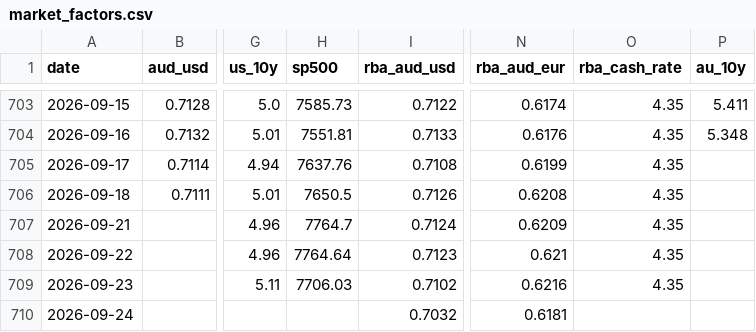
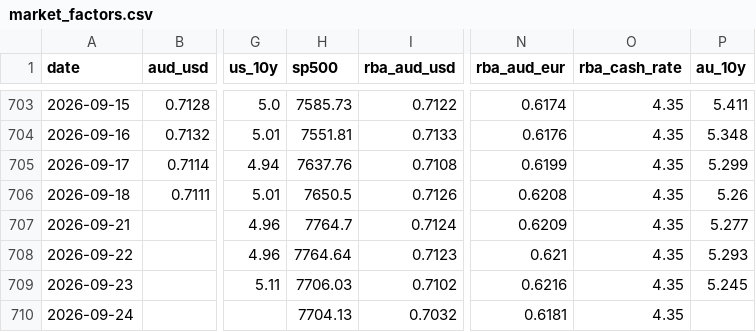
Before and after one commit to vukhanhlinhle2609/vnd-aud-transfer, a CSV file: data/market_factors.csv, drawn as a sheet; only a part is shown, gaps mark what is left out; the diff names each change by its address in the sheet, - before the commit and + after, or states it on an @@ line.

```diff
--- a/data/market_factors.csv
+++ b/data/market_factors.csv
-P705 (au_10y): (empty)
+P705 (au_10y): 5.299
-P706 (au_10y): (empty)
+P706 (au_10y): 5.26
-P707 (au_10y): (empty)
+P707 (au_10y): 5.277
-P708 (au_10y): (empty)
+P708 (au_10y): 5.293
-P709 (au_10y): (empty)
+P709 (au_10y): 5.245
-H710 (sp500): (empty)
+H710 (sp500): 7704.13
-O710 (rba_cash_rate): (empty)
+O710 (rba_cash_rate): 4.35
```
Also changed, not shown: data/vcb_aud_daily.csv, data/vcb_aud_rates.csv, 1 other file.
